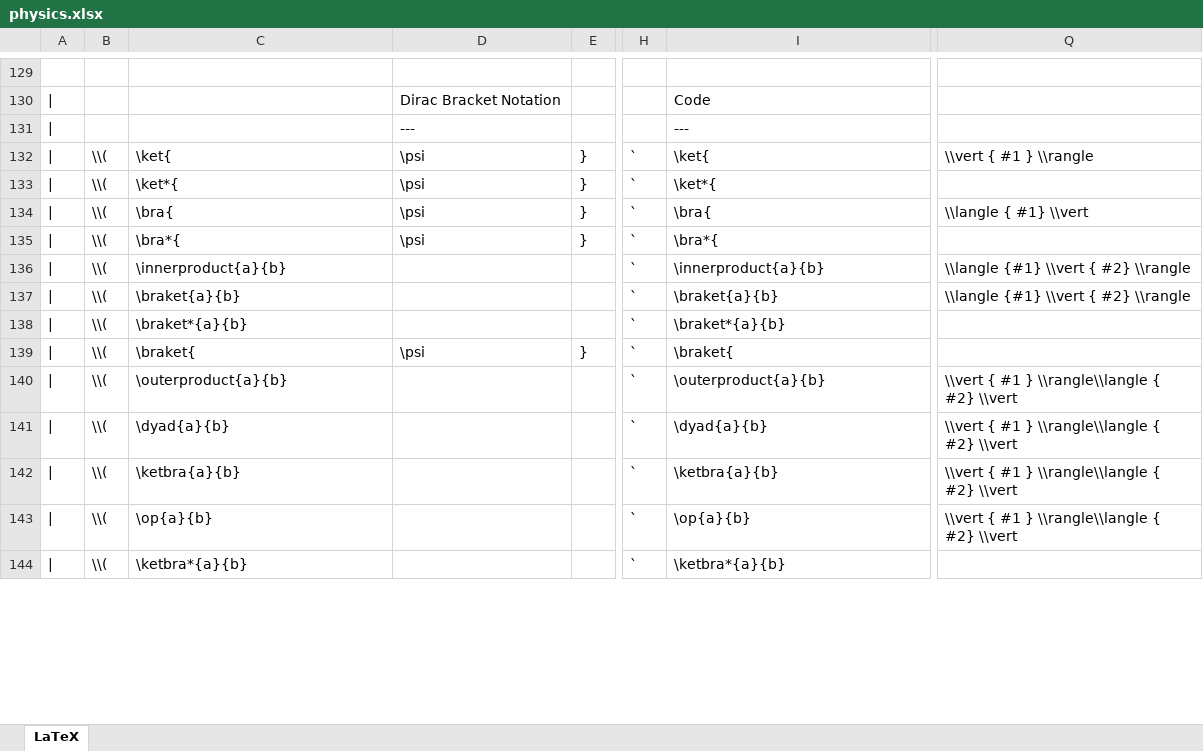
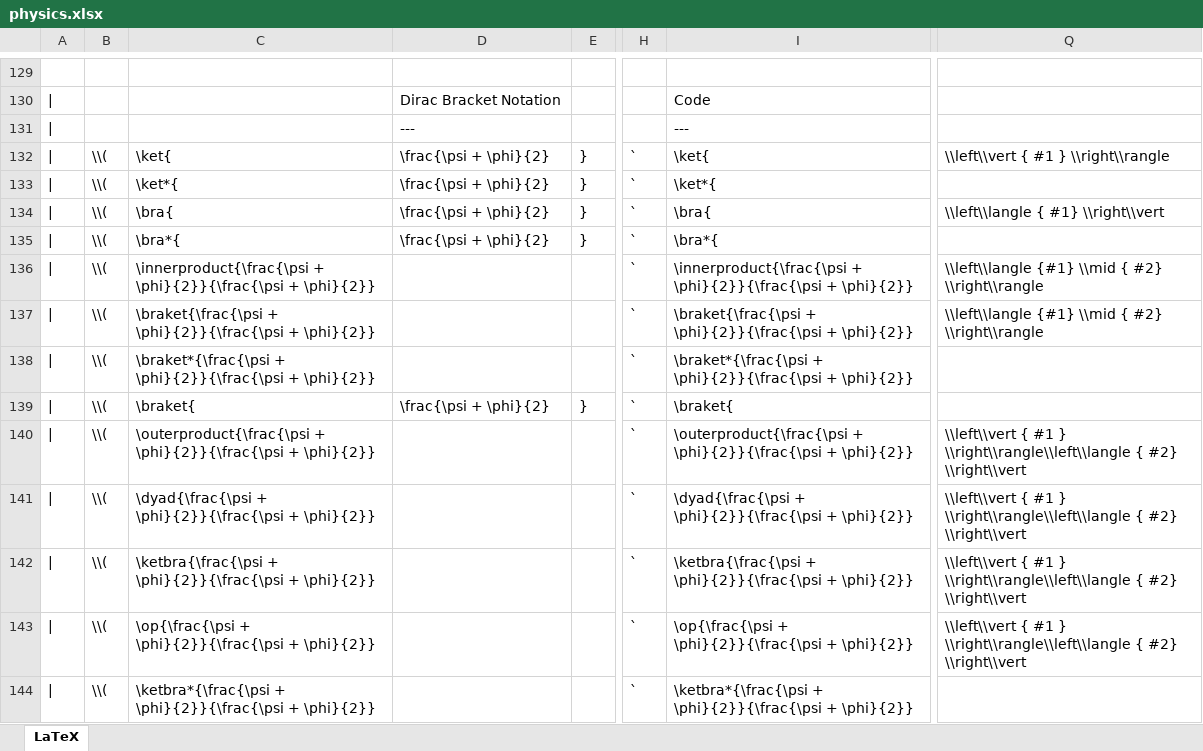
Before and after one commit to mathjax/MathJax-third-party-extensions, an Excel workbook: physics/physics.xlsx, sheet LaTeX, drawn as a sheet; only a part is shown, gaps mark what is left out; values as stored, in another font and other column widths than the file's, no borders; the diff covers the shown part only; the diff names each change by its address in the sheet, - before the commit and + after, or states it on an @@ line.

```diff
--- a/physics/physics.xlsx (sheet LaTeX)
+++ b/physics/physics.xlsx (sheet LaTeX)
-D132:D135: \psi
+D132:D135: \frac{\psi + \phi}{2}
-Q132: \\vert { #1 } \\rangle
+Q132: \\left\\vert { #1 } \\right\\rangle
-Q134: \\langle { #1} \\vert
+Q134: \\left\\langle { #1} \\right\\vert
-C136: \innerproduct{a}{b}
+C136: \innerproduct{\frac{\psi + \phi}{2}}{\frac{\psi + \phi}{2}}
-I136: \innerproduct{a}{b}
+I136: \innerproduct{\frac{\psi + \phi}{2}}{\frac{\psi + \phi}{2}}
-Q136:Q137: \\langle {#1} \\vert { #2} \\rangle
+Q136:Q137: \\left\\langle {#1} \\mid { #2} \\right\\rangle
-C137: \braket{a}{b}
+C137: \braket{\frac{\psi + \phi}{2}}{\frac{\psi + \phi}{2}}
-I137: \braket{a}{b}
+I137: \braket{\frac{\psi + \phi}{2}}{\frac{\psi + \phi}{2}}
-C138: \braket*{a}{b}
+C138: \braket*{\frac{\psi + \phi}{2}}{\frac{\psi + \phi}{2}}
-I138: \braket*{a}{b}
+I138: \braket*{\frac{\psi + \phi}{2}}{\frac{\psi + \phi}{2}}
-D139: \psi
+D139: \frac{\psi + \phi}{2}
-C140: \outerproduct{a}{b}
+C140: \outerproduct{\frac{\psi + \phi}{2}}{\frac{\psi + \phi}{2}}
-I140: \outerproduct{a}{b}
+I140: \outerproduct{\frac{\psi + \phi}{2}}{\frac{\psi + \phi}{2}}
-Q140:Q143: \\vert { #1 } \\rangle\\langle { #2} \\vert
+Q140:Q143: \\left\\vert { #1 } \\right\\rangle\\left\\langle { #2} \\right\\vert
-C141: \dyad{a}{b}
+C141: \dyad{\frac{\psi + \phi}{2}}{\frac{\psi + \phi}{2}}
-I141: \dyad{a}{b}
+I141: \dyad{\frac{\psi + \phi}{2}}{\frac{\psi + \phi}{2}}
-C142: \ketbra{a}{b}
+C142: \ketbra{\frac{\psi + \phi}{2}}{\frac{\psi + \phi}{2}}
-I142: \ketbra{a}{b}
+I142: \ketbra{\frac{\psi + \phi}{2}}{\frac{\psi + \phi}{2}}
-C143: \op{a}{b}
+C143: \op{\frac{\psi + \phi}{2}}{\frac{\psi + \phi}{2}}
-I143: \op{a}{b}
+I143: \op{\frac{\psi + \phi}{2}}{\frac{\psi + \phi}{2}}
-C144: \ketbra*{a}{b}
+C144: \ketbra*{\frac{\psi + \phi}{2}}{\frac{\psi + \phi}{2}}
-I144: \ketbra*{a}{b}
+I144: \ketbra*{\frac{\psi + \phi}{2}}{\frac{\psi + \phi}{2}}
```
Also changed, not shown: 56 edited cells and cell formats elsewhere in this sheet, 10 other files.
